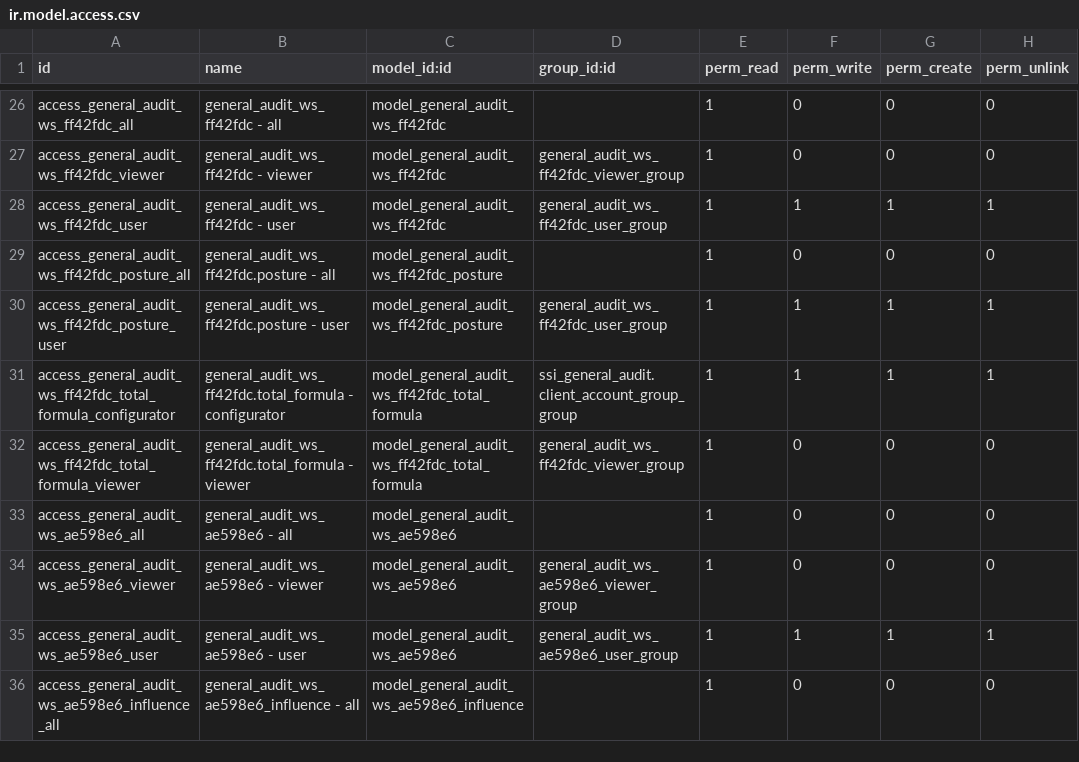
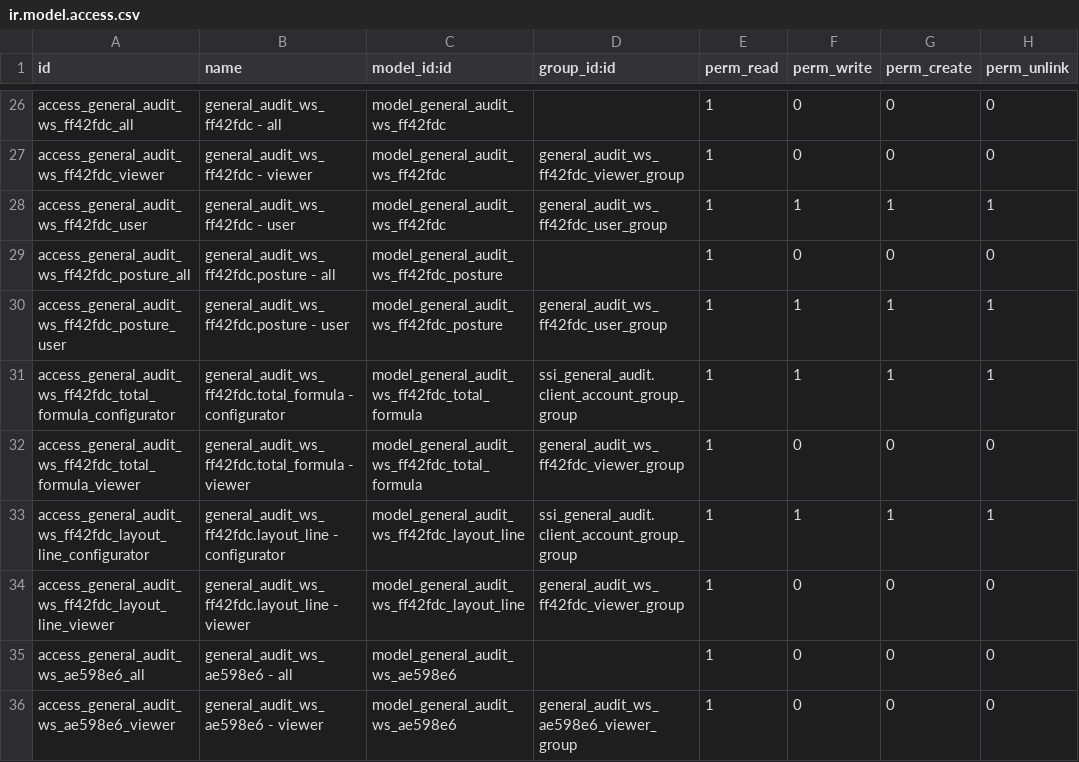
Before and after one commit to open-synergy/ssi-general-audit, a CSV file: ssi_general_audit_worksheet_draft_reporting/security/ir.model.access.csv, drawn as a sheet; only a part is shown, gaps mark what is left out; the shorter side is filled out with more unchanged rows.

Commit message:
[UPD] ssi_general_audit_worksheet_draft_reporting: layout posture dapat dikonfigurasi, revisi Total Formula dan Adjustment KKA Audit Result
Refs #426

```diff
--- a/ssi_general_audit_worksheet_draft_reporting/security/ir.model.access.csv
+++ b/ssi_general_audit_worksheet_draft_reporting/security/ir.model.access.csv
@@ -32,2 +32,4 @@ access_general_audit_ws_ff42fdc_total_formula_configurator,general_audit_ws_ff42
 access_general_audit_ws_ff42fdc_total_formula_viewer,general_audit_ws_ff42fdc.total_formula - viewer,model_general_audit_ws_ff42fdc_total_formula,general_audit_ws_ff42fdc_viewer_group,1,0,0,0
+access_general_audit_ws_ff42fdc_layout_line_configurator,general_audit_ws_ff42fdc.layout_line - configurator,model_general_audit_ws_ff42fdc_layout_line,ssi_general_audit.client_account_group_group,1,1,1,1
+access_general_audit_ws_ff42fdc_layout_line_viewer,general_audit_ws_ff42fdc.layout_line - viewer,model_general_audit_ws_ff42fdc_layout_line,general_audit_ws_ff42fdc_viewer_group,1,0,0,0
 access_general_audit_ws_ae598e6_all,general_audit_ws_ae598e6 - all,model_general_audit_ws_ae598e6,,1,0,0,0
```
Also changed, not shown: 14 other files.
